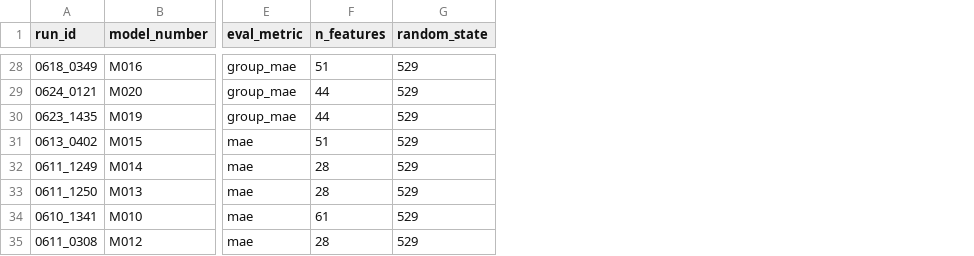
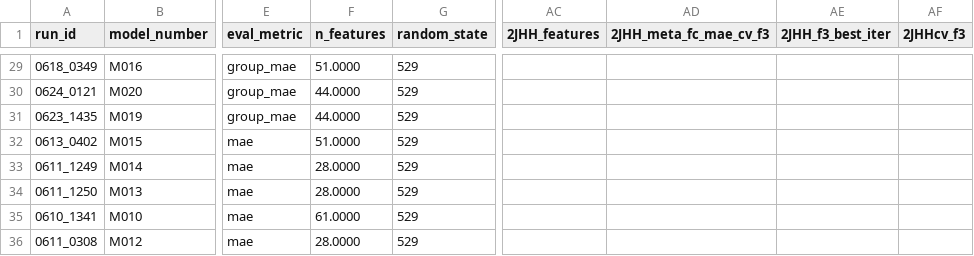
Before and after one commit to RobMulla/kaggle-champs-2019, a CSV file: tracking/tracking_2JHH.csv, drawn as a sheet; only a part is shown, gaps mark what is left out; addresses are those after the commit; the diff covers the shown part only; the diff names each change by its address in the sheet, - before the commit and + after, or states it on an @@ line.

```diff
--- a/tracking/tracking_2JHH.csv
+++ b/tracking/tracking_2JHH.csv
+column AC (2JHH_features), empty
+column AD (2JHH_meta_fc_mae_cv_f3), empty
+column AE (2JHH_f3_best_iter), empty
+column AF (2JHHcv_f3), empty
-F29 (n_features): 51
+F29 (n_features): 51.0000
-F30:F31 (n_features): 44
+F30:F31 (n_features): 44.0000
-F32 (n_features): 51
+F32 (n_features): 51.0000
-F33:F34 (n_features): 28
+F33:F34 (n_features): 28.0000
-F35 (n_features): 61
+F35 (n_features): 61.0000
-F36 (n_features): 28
+F36 (n_features): 28.0000
```
Also changed, not shown: 1 added row and 26 edited cells elsewhere in this file, tracking/tracking.csv, tracking/tracking_1JHC.csv, 3 other files.
